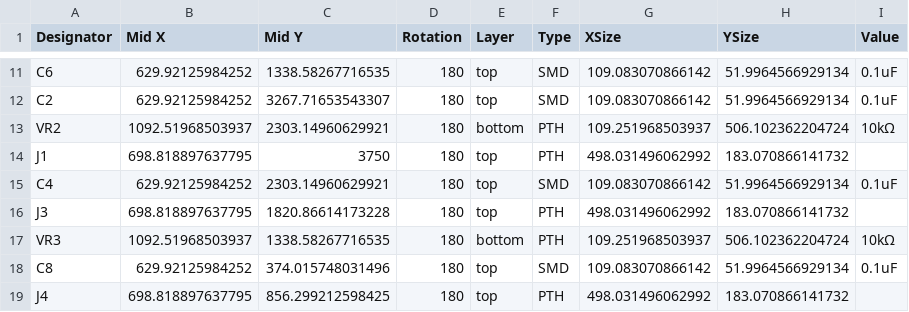
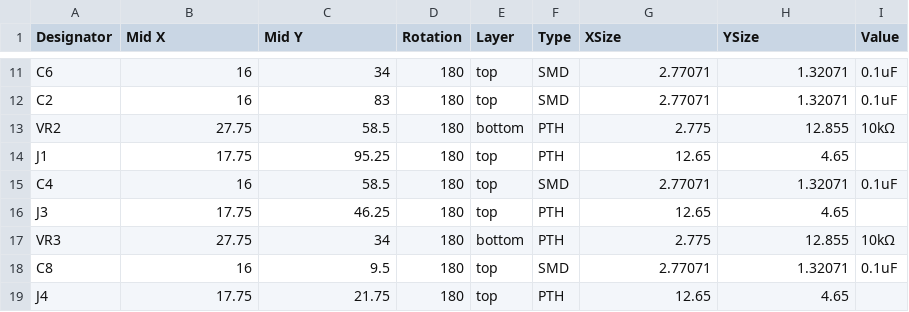
Before and after one commit to PhilboBaggins/eurorack-potentiometer-module, a CSV file: PCB/Upverter exports/pickplace.csv, drawn as a sheet; only a part is shown, gaps mark what is left out; the diff covers the shown part only; the diff names each change by its address in the sheet, - before the commit and + after, or states it on an @@ line.

```diff
--- a/PCB/Upverter exports/pickplace.csv
+++ b/PCB/Upverter exports/pickplace.csv
-B11:B12 (Mid X): 629.92125984252
+B11:B12 (Mid X): 16
-C11 (Mid Y): 1338.58267716535
+C11 (Mid Y): 34
-G11:G12 (XSize): 109.083070866142
+G11:G12 (XSize): 2.77071
-H11:H12 (YSize): 51.9964566929134
+H11:H12 (YSize): 1.32071
-C12 (Mid Y): 3267.71653543307
+C12 (Mid Y): 83
-B13 (Mid X): 1092.51968503937
+B13 (Mid X): 27.75
-C13 (Mid Y): 2303.14960629921
+C13 (Mid Y): 58.5
-G13 (XSize): 109.251968503937
+G13 (XSize): 2.775
-H13 (YSize): 506.102362204724
+H13 (YSize): 12.855
-B14 (Mid X): 698.818897637795
+B14 (Mid X): 17.75
-C14 (Mid Y): 3750
+C14 (Mid Y): 95.25
-G14 (XSize): 498.031496062992
+G14 (XSize): 12.65
-H14 (YSize): 183.070866141732
+H14 (YSize): 4.65
-B15 (Mid X): 629.92125984252
+B15 (Mid X): 16
-C15 (Mid Y): 2303.14960629921
+C15 (Mid Y): 58.5
-G15 (XSize): 109.083070866142
+G15 (XSize): 2.77071
-H15 (YSize): 51.9964566929134
+H15 (YSize): 1.32071
-B16 (Mid X): 698.818897637795
+B16 (Mid X): 17.75
-C16 (Mid Y): 1820.86614173228
+C16 (Mid Y): 46.25
-G16 (XSize): 498.031496062992
+G16 (XSize): 12.65
-H16 (YSize): 183.070866141732
+H16 (YSize): 4.65
-B17 (Mid X): 1092.51968503937
+B17 (Mid X): 27.75
-C17 (Mid Y): 1338.58267716535
+C17 (Mid Y): 34
-G17 (XSize): 109.251968503937
+G17 (XSize): 2.775
-H17 (YSize): 506.102362204724
+H17 (YSize): 12.855
-B18 (Mid X): 629.92125984252
+B18 (Mid X): 16
-C18 (Mid Y): 374.015748031496
+C18 (Mid Y): 9.5
-G18 (XSize): 109.083070866142
+G18 (XSize): 2.77071
-H18 (YSize): 51.9964566929134
+H18 (YSize): 1.32071
-B19 (Mid X): 698.818897637795
+B19 (Mid X): 17.75
-C19 (Mid Y): 856.299212598425
+C19 (Mid Y): 21.75
-G19 (XSize): 498.031496062992
+G19 (XSize): 12.65
-H19 (YSize): 183.070866141732
+H19 (YSize): 4.65
```
Also changed, not shown: 64 edited cells elsewhere in this file.
